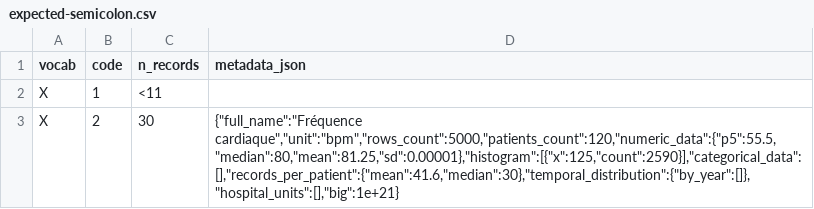
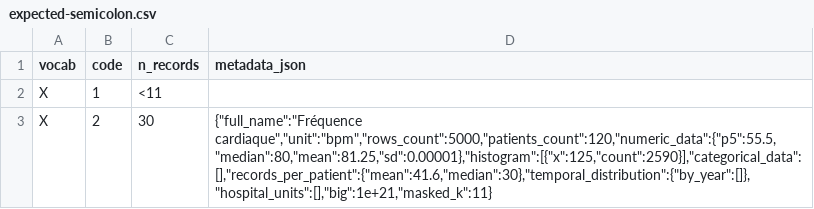
Before and after one commit to BorisDelange/Linkr, a CSV file: apps/web/src/lib/concept-mapping/__fixtures__/export-masking/expected-semicolon.csv, drawn as a sheet.

```diff
--- a/apps/web/src/lib/concept-mapping/__fixtures__/export-masking/expected-semicolon.csv
+++ b/apps/web/src/lib/concept-mapping/__fixtures__/export-masking/expected-semicolon.csv
@@ -2,2 +2,2 @@ vocab;code;n_records;metadata_json
 X;1;<11;
-X;2;30;"{""full_name"":""Fréquence cardiaque"",""unit"":""bpm"",""rows_count"":5000,""patients_count"":120,""numeric_data"":{""p5"":55.5,""median"":80,""mean"":81.25,""sd"":0.00001},""histogram"":[{""x"":125,""count"":2590}],""categorical_data"":[],""records_per_patient"":{""mean"":41.6,""median"":30},""temporal_distribution"":{""by_year"":[]},""hospital_units"":[],""big"":1e+21}"
+X;2;30;"{""full_name"":""Fréquence cardiaque"",""unit"":""bpm"",""rows_count"":5000,""patients_count"":120,""numeric_data"":{""p5"":55.5,""median"":80,""mean"":81.25,""sd"":0.00001},""histogram"":[{""x"":125,""count"":2590}],""categorical_data"":[],""records_per_patient"":{""mean"":41.6,""median"":30},""temporal_distribution"":{""by_year"":[]},""hospital_units"":[],""big"":1e+21,""masked_k"":11}"
```
Also changed, not shown: apps/web/src/lib/concept-mapping/__fixtures__/export-masking/expected.csv, 6 other files.
